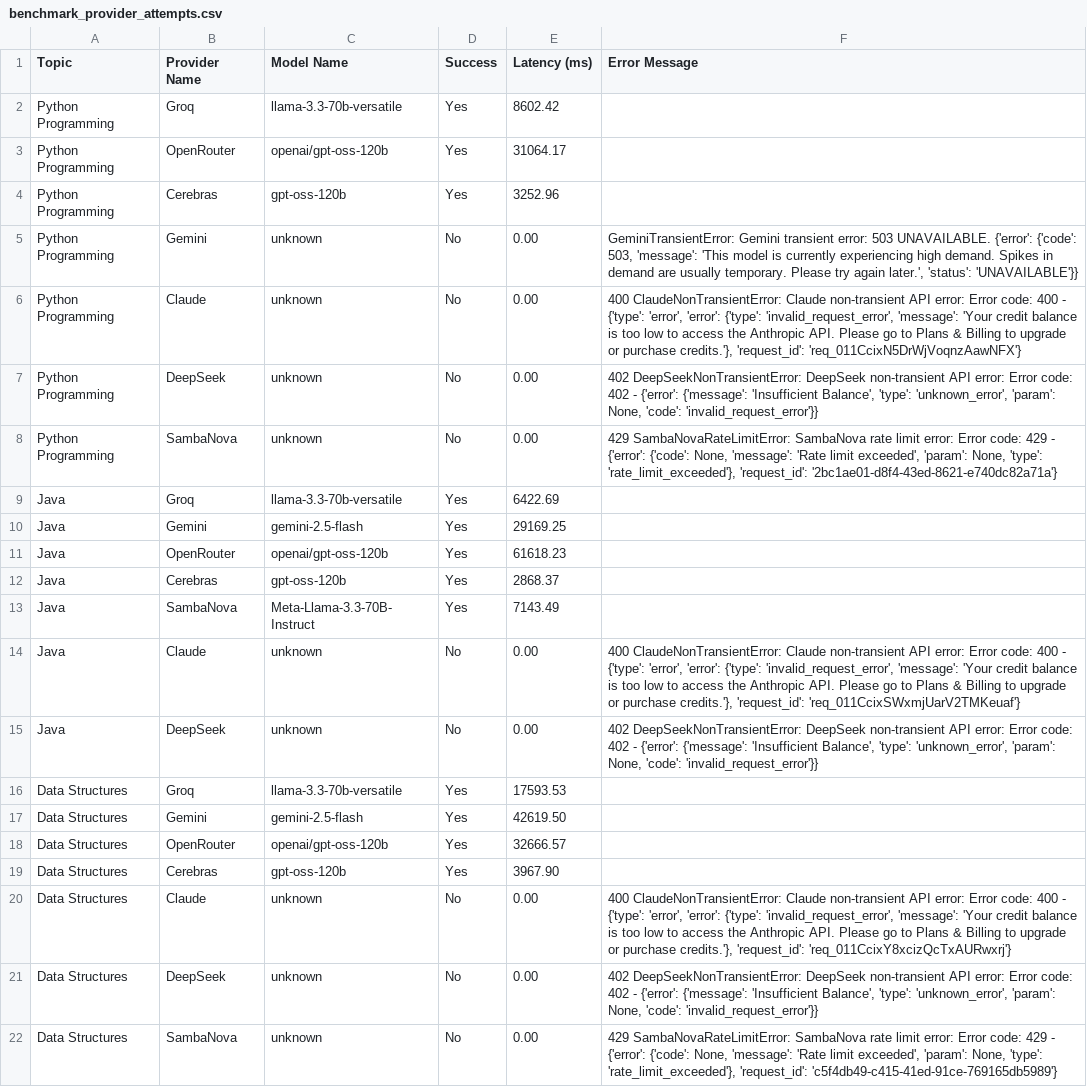
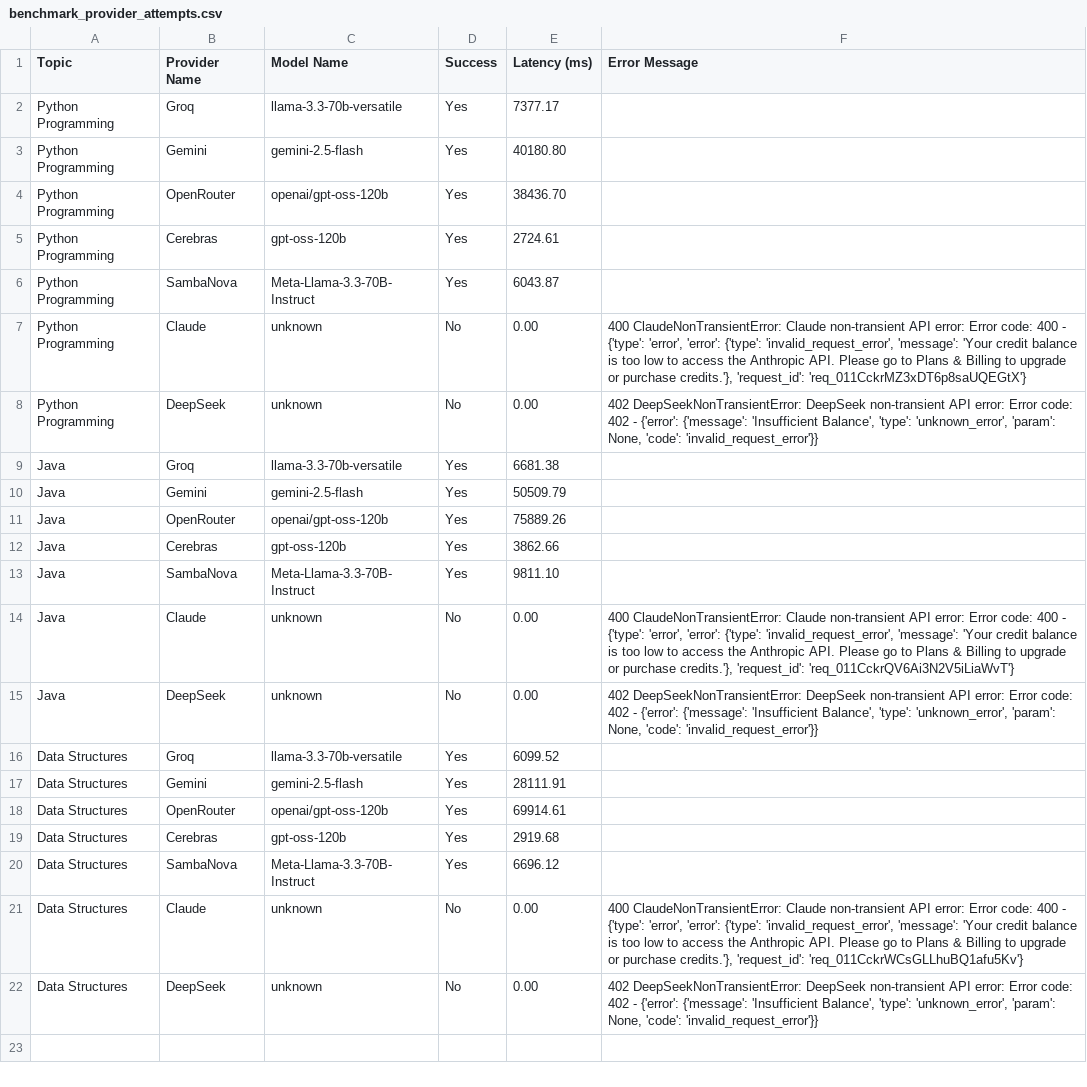
Before and after one commit to PraveenaMurugesan-tech/AIthera--The-Prompt-Playground-for-Every-Learning-Style, a CSV file: reports/benchmark_provider_attempts.csv, drawn as a sheet.

Commit message:
feat(council): enhance consensus engine with synthesis metrics and provider contribution tracking

```diff
--- a/reports/benchmark_provider_attempts.csv
+++ b/reports/benchmark_provider_attempts.csv
@@ -1,22 +1,22 @@
 Topic,Provider Name,Model Name,Success,Latency (ms),Error Message
-Python Programming,Groq,llama-3.3-70b-versatile,Yes,8602.42,
-Python Programming,OpenRouter,openai/gpt-oss-120b,Yes,31064.17,
-Python Programming,Cerebras,gpt-oss-120b,Yes,3252.96,
-Python Programming,Gemini,unknown,No,0.00,"GeminiTransientError: Gemini transient error: 503 UNAVAILABLE. {'error': {'code': 503, 'message': 'This model is currently experiencing high demand. Spikes in demand are usually temporary. Please try again later.', 'status': 'UNAVAILABLE'}}"
-Python Programming,Claude,unknown,No,0.00,"400 ClaudeNonTransientError: Claude non-transient API error: Error code: 400 - {'type': 'error', 'error': {'type': 'invalid_request_error', 'message': 'Your credit balance is too low to access the Anthropic API. Please go to Plans & Billing to upgrade or purchase credits.'}, 'request_id': 'req_011CcixN5DrWjVoqnzAawNFX'}"
+Python Programming,Groq,llama-3.3-70b-versatile,Yes,7377.17,
+Python Programming,Gemini,gemini-2.5-flash,Yes,40180.80,
+Python Programming,OpenRouter,openai/gpt-oss-120b,Yes,38436.70,
+Python Programming,Cerebras,gpt-oss-120b,Yes,2724.61,
+Python Programming,SambaNova,Meta-Llama-3.3-70B-Instruct,Yes,6043.87,
+Python Programming,Claude,unknown,No,0.00,"400 ClaudeNonTransientError: Claude non-transient API error: Error code: 400 - {'type': 'error', 'error': {'type': 'invalid_request_error', 'message': 'Your credit balance is too low to access the Anthropic API. Please go to Plans & Billing to upgrade or purchase credits.'}, 'request_id': 'req_011CckrMZ3xDT6p8saUQEGtX'}"
 Python Programming,DeepSeek,unknown,No,0.00,"402 DeepSeekNonTransientError: DeepSeek non-transient API error: Error code: 402 - {'error': {'message': 'Insufficient Balance', 'type': 'unknown_error', 'param': None, 'code': 'invalid_request_error'}}"
-Python Programming,SambaNova,unknown,No,0.00,"429 SambaNovaRateLimitError: SambaNova rate limit error: Error code: 429 - {'error': {'code': None, 'message': 'Rate limit exceeded', 'param': None, 'type': 'rate_limit_exceeded'}, 'request_id': '2bc1ae01-d8f4-43ed-8621-e740dc82a71a'}"
-Java,Groq,llama-3.3-70b-versatile,Yes,6422.69,
-Java,Gemini,gemini-2.5-flash,Yes,29169.25,
-Java,OpenRouter,openai/gpt-oss-120b,Yes,61618.23,
-Java,Cerebras,gpt-oss-120b,Yes,2868.37,
-Java,SambaNova,Meta-Llama-3.3-70B-Instruct,Yes,7143.49,
-Java,Claude,unknown,No,0.00,"400 ClaudeNonTransientError: Claude non-transient API error: Error code: 400 - {'type': 'error', 'error': {'type': 'invalid_request_error', 'message': 'Your credit balance is too low to access the Anthropic API. Please go to Plans & Billing to upgrade or purchase credits.'}, 'request_id': 'req_011CcixSWxmjUarV2TMKeuaf'}"
+Java,Groq,llama-3.3-70b-versatile,Yes,6681.38,
+Java,Gemini,gemini-2.5-flash,Yes,50509.79,
+Java,OpenRouter,openai/gpt-oss-120b,Yes,75889.26,
+Java,Cerebras,gpt-oss-120b,Yes,3862.66,
+Java,SambaNova,Meta-Llama-3.3-70B-Instruct,Yes,9811.10,
+Java,Claude,unknown,No,0.00,"400 ClaudeNonTransientError: Claude non-transient API error: Error code: 400 - {'type': 'error', 'error': {'type': 'invalid_request_error', 'message': 'Your credit balance is too low to access the Anthropic API. Please go to Plans & Billing to upgrade or purchase credits.'}, 'request_id': 'req_011CckrQV6Ai3N2V5iLiaWvT'}"
 Java,DeepSeek,unknown,No,0.00,"402 DeepSeekNonTransientError: DeepSeek non-transient API error: Error code: 402 - {'error': {'message': 'Insufficient Balance', 'type': 'unknown_error', 'param': None, 'code': 'invalid_request_error'}}"
-Data Structures,Groq,llama-3.3-70b-versatile,Yes,17593.53,
-Data Structures,Gemini,gemini-2.5-flash,Yes,42619.50,
-Data Structures,OpenRouter,openai/gpt-oss-120b,Yes,32666.57,
-Data Structures,Cerebras,gpt-oss-120b,Yes,3967.90,
-Data Structures,Claude,unknown,No,0.00,"400 ClaudeNonTransientError: Claude non-transient API error: Error code: 400 - {'type': 'error', 'error': {'type': 'invalid_request_error', 'message': 'Your credit balance is too low to access the Anthropic API. Please go to Plans & Billing to upgrade or purchase credits.'}, 'request_id': 'req_011CcixY8xcizQcTxAURwxrj'}"
+Data Structures,Groq,llama-3.3-70b-versatile,Yes,6099.52,
+Data Structures,Gemini,gemini-2.5-flash,Yes,28111.91,
+Data Structures,OpenRouter,openai/gpt-oss-120b,Yes,69914.61,
+Data Structures,Cerebras,gpt-oss-120b,Yes,2919.68,
+Data Structures,SambaNova,Meta-Llama-3.3-70B-Instruct,Yes,6696.12,
+Data Structures,Claude,unknown,No,0.00,"400 ClaudeNonTransientError: Claude non-transient API error: Error code: 400 - {'type': 'error', 'error': {'type': 'invalid_request_error', 'message': 'Your credit balance is too low to access the Anthropic API. Please go to Plans & Billing to upgrade or purchase credits.'}, 'request_id': 'req_011CckrWCsGLLhuBQ1afu5Kv'}"
 Data Structures,DeepSeek,unknown,No,0.00,"402 DeepSeekNonTransientError: DeepSeek non-transient API error: Error code: 402 - {'error': {'message': 'Insufficient Balance', 'type': 'unknown_error', 'param': None, 'code': 'invalid_request_error'}}"
-Data Structures,SambaNova,unknown,No,0.00,"429 SambaNovaRateLimitError: SambaNova rate limit error: Error code: 429 - {'error': {'code': None, 'message': 'Rate limit exceeded', 'param': None, 'type': 'rate_limit_exceeded'}, 'request_id': 'c5f4db49-c415-41ed-91ce-769165db5989'}"
```
Also changed, not shown: reports/benchmark_results.csv, 7 other files.
